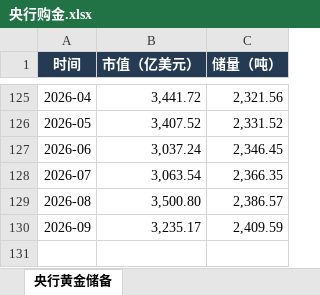
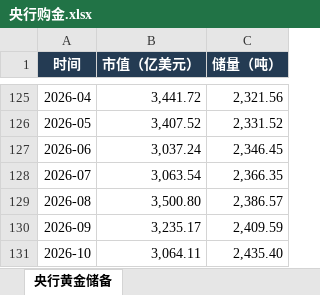
Before and after one commit to meiqiguanzhiking-byte/gold-dashboard, an Excel workbook: 全量数据/央行购金.xlsx, sheet 央行黄金储备, drawn as a sheet; only a part is shown, gaps mark what is left out; values as stored, in another font and other column widths than the file's, no borders; table styles not drawn; the diff names each change by its address in the sheet, - before the commit and + after, or states it on an @@ line.

Commit message:
Publish 2026-11-07 evening dashboard data

```diff
--- a/全量数据/央行购金.xlsx (sheet 央行黄金储备)
+++ b/全量数据/央行购金.xlsx (sheet 央行黄金储备)
+row 131: 2026-10 | 3,064.11 | 2,435.40
```
Also changed, not shown: 全量数据/COMEX金银库存.xlsx, 全量数据/SPDR黄金ETF份额.xlsx, 3 other files.
